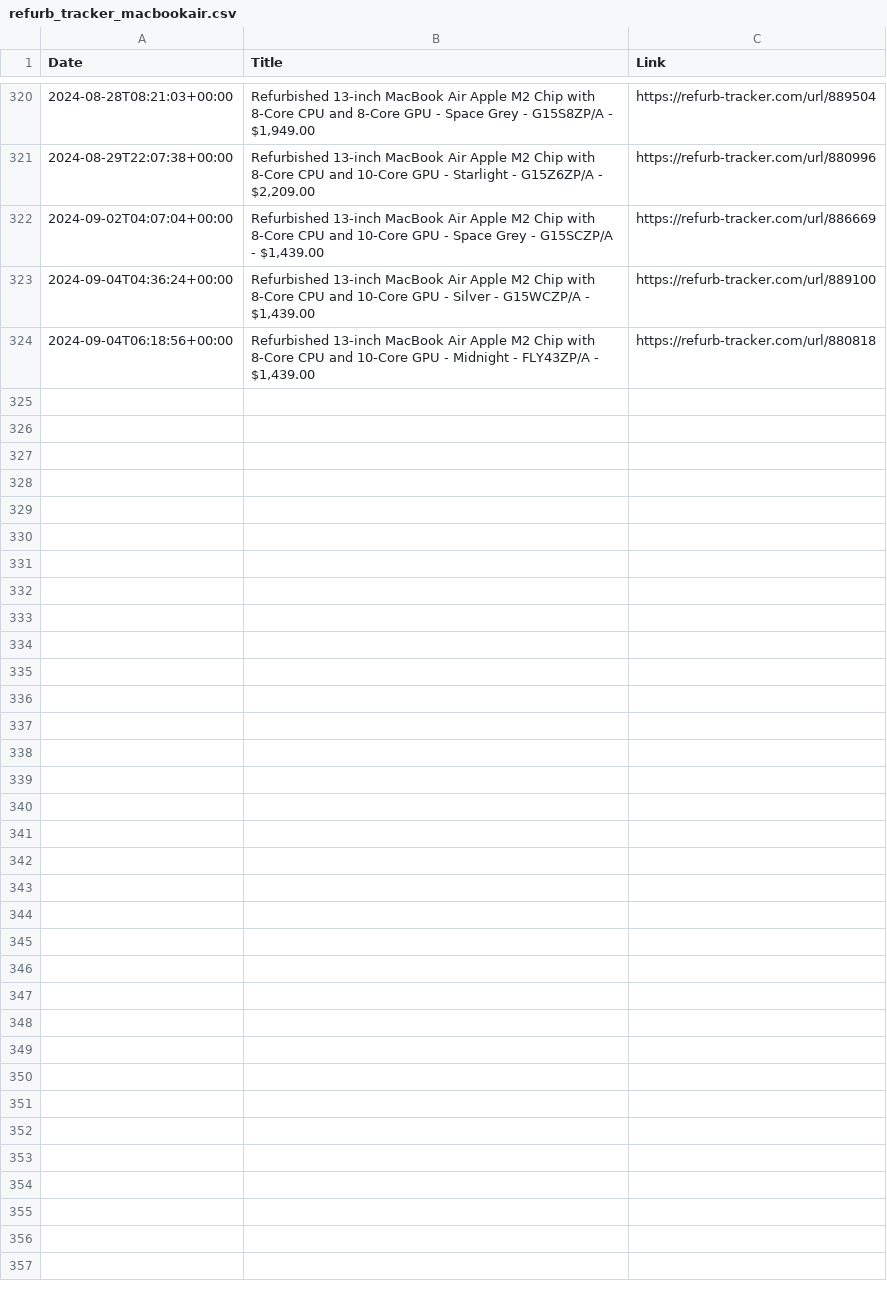
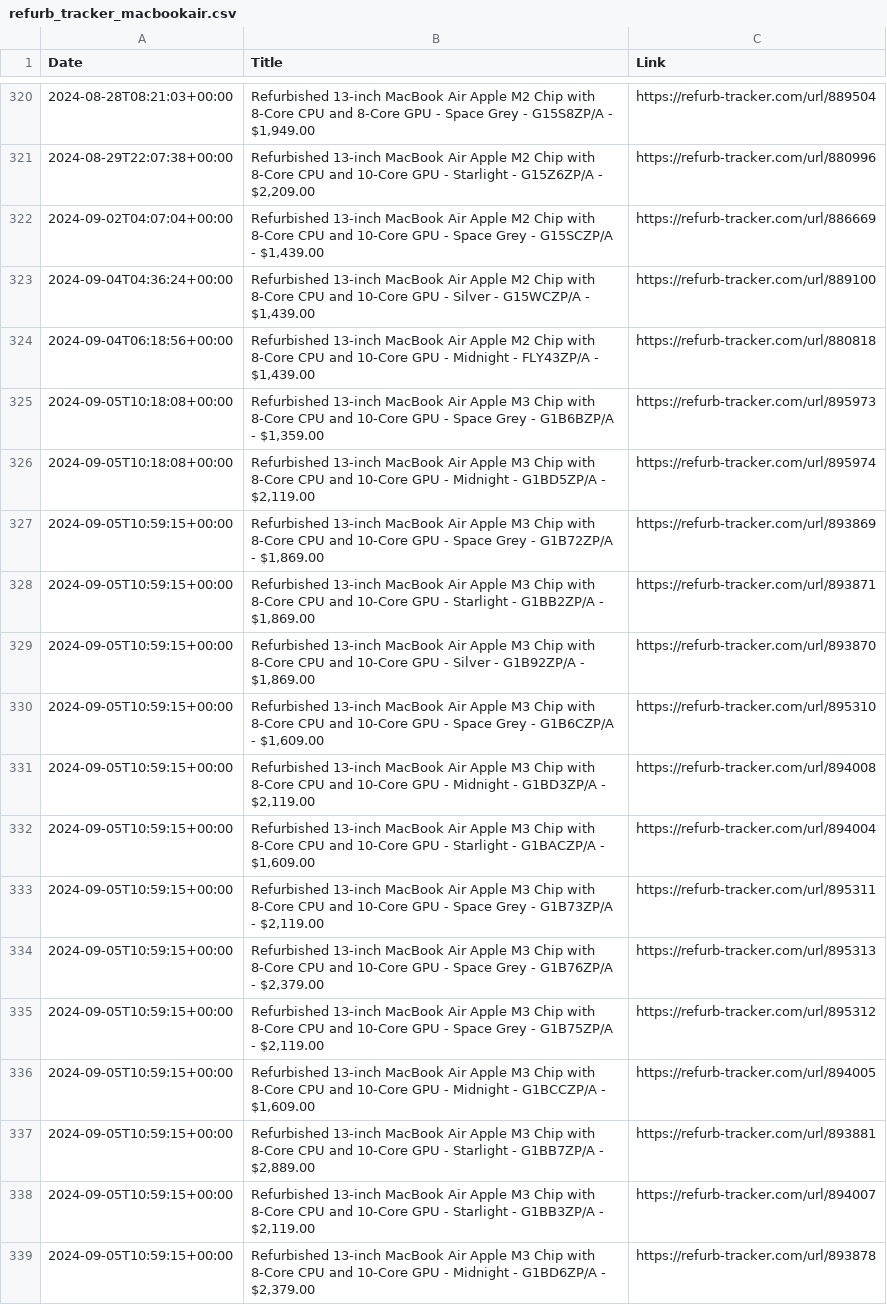
Before and after one commit to felconmar/refurb-tracker-history, a CSV file: data/sg/refurb_tracker_macbookair.csv, drawn as a sheet; only a part is shown, gaps mark what is left out.

```diff
--- a/data/sg/refurb_tracker_macbookair.csv
+++ b/data/sg/refurb_tracker_macbookair.csv
@@ -324 +324,16 @@ Date,Title,Link
 2024-09-04T06:18:56+00:00,"Refurbished 13-inch MacBook Air Apple M2 Chip with 8‑Core CPU and 10‑Core GPU - Midnight - FLY43ZP/A - $1,439.00",https://refurb-tracker.com/url/880818
+2024-09-05T10:18:08+00:00,"Refurbished 13-inch MacBook Air Apple M3 Chip with 8‑Core CPU and 10‑Core GPU - Space Grey - G1B6BZP/A - $1,359.00",https://refurb-tracker.com/url/895973
+2024-09-05T10:18:08+00:00,"Refurbished 13-inch MacBook Air Apple M3 Chip with 8‑Core CPU and 10‑Core GPU - Midnight - G1BD5ZP/A - $2,119.00",https://refurb-tracker.com/url/895974
+2024-09-05T10:59:15+00:00,"Refurbished 13-inch MacBook Air Apple M3 Chip with 8‑Core CPU and 10‑Core GPU - Space Grey - G1B72ZP/A - $1,869.00",https://refurb-tracker.com/url/893869
+2024-09-05T10:59:15+00:00,"Refurbished 13-inch MacBook Air Apple M3 Chip with 8‑Core CPU and 10‑Core GPU - Starlight - G1BB2ZP/A - $1,869.00",https://refurb-tracker.com/url/893871
+2024-09-05T10:59:15+00:00,"Refurbished 13-inch MacBook Air Apple M3 Chip with 8‑Core CPU and 10‑Core GPU - Silver - G1B92ZP/A - $1,869.00",https://refurb-tracker.com/url/893870
+2024-09-05T10:59:15+00:00,"Refurbished 13-inch MacBook Air Apple M3 Chip with 8‑Core CPU and 10‑Core GPU - Space Grey - G1B6CZP/A - $1,609.00",https://refurb-tracker.com/url/895310
+2024-09-05T10:59:15+00:00,"Refurbished 13-inch MacBook Air Apple M3 Chip with 8‑Core CPU and 10‑Core GPU - Midnight - G1BD3ZP/A - $2,119.00",https://refurb-tracker.com/url/894008
+2024-09-05T10:59:15+00:00,"Refurbished 13-inch MacBook Air Apple M3 Chip with 8‑Core CPU and 10‑Core GPU - Starlight - G1BACZP/A - $1,609.00",https://refurb-tracker.com/url/894004
+2024-09-05T10:59:15+00:00,"Refurbished 13-inch MacBook Air Apple M3 Chip with 8‑Core CPU and 10‑Core GPU - Space Grey - G1B73ZP/A - $2,119.00",https://refurb-tracker.com/url/895311
+2024-09-05T10:59:15+00:00,"Refurbished 13-inch MacBook Air Apple M3 Chip with 8‑Core CPU and 10‑Core GPU - Space Grey - G1B76ZP/A - $2,379.00",https://refurb-tracker.com/url/895313
+2024-09-05T10:59:15+00:00,"Refurbished 13-inch MacBook Air Apple M3 Chip with 8‑Core CPU and 10‑Core GPU - Space Grey - G1B75ZP/A - $2,119.00",https://refurb-tracker.com/url/895312
+2024-09-05T10:59:15+00:00,"Refurbished 13-inch MacBook Air Apple M3 Chip with 8‑Core CPU and 10‑Core GPU - Midnight - G1BCCZP/A - $1,609.00",https://refurb-tracker.com/url/894005
+2024-09-05T10:59:15+00:00,"Refurbished 13-inch MacBook Air Apple M3 Chip with 8‑Core CPU and 10‑Core GPU - Starlight - G1BB7ZP/A - $2,889.00",https://refurb-tracker.com/url/893881
+2024-09-05T10:59:15+00:00,"Refurbished 13-inch MacBook Air Apple M3 Chip with 8‑Core CPU and 10‑Core GPU - Starlight - G1BB3ZP/A - $2,119.00",https://refurb-tracker.com/url/894007
+2024-09-05T10:59:15+00:00,"Refurbished 13-inch MacBook Air Apple M3 Chip with 8‑Core CPU and 10‑Core GPU - Midnight - G1BD6ZP/A - $2,379.00",https://refurb-tracker.com/url/893878
```
Also changed, not shown: data/cn/refurb_tracker_ipad.csv, data/cn/refurb_tracker_macbookair.csv, 1 other file.
